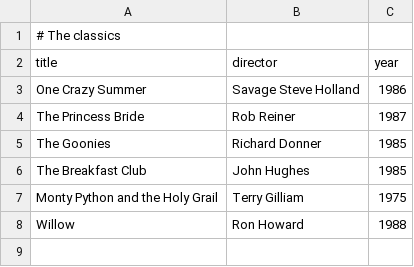
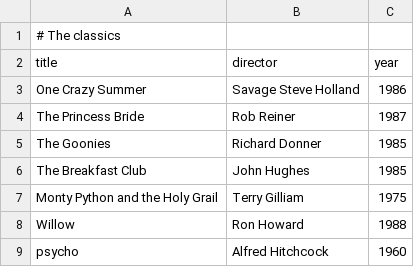
Before and after one commit to Abbas-boop-sys/webflyx, a CSV file: classics.csv, drawn as a sheet.

Commit message:
L: updated classics.csv

```diff
--- a/classics.csv
+++ b/classics.csv
@@ -8 +8,2 @@ Monty Python and the Holy Grail, Terry Gilliam, 1975
 Willow, Ron Howard, 1988
+psycho, Alfred Hitchcock, 1960
```
